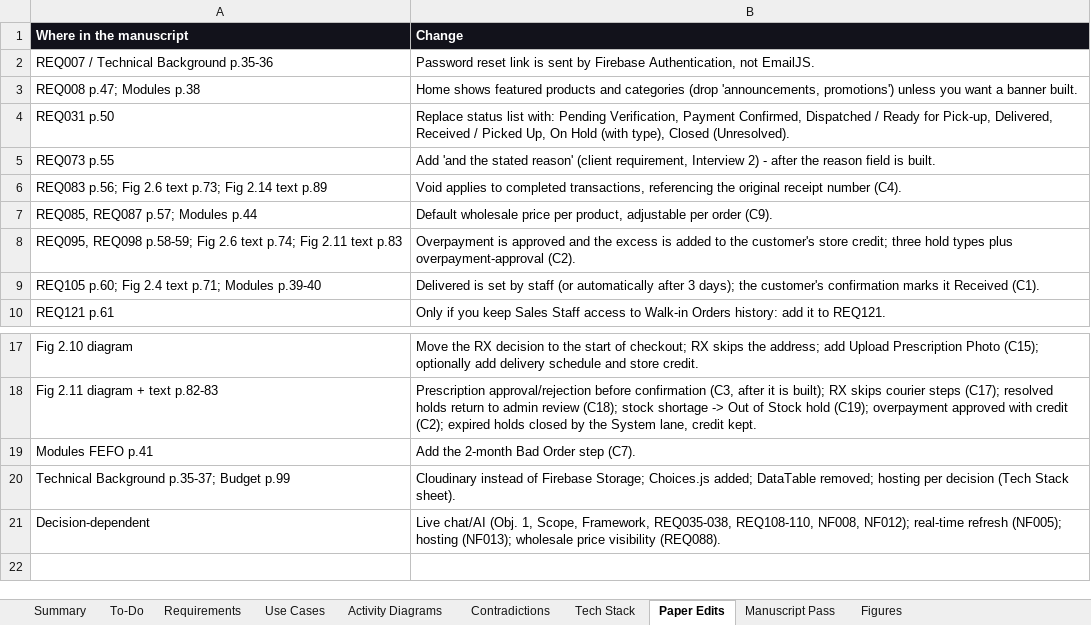
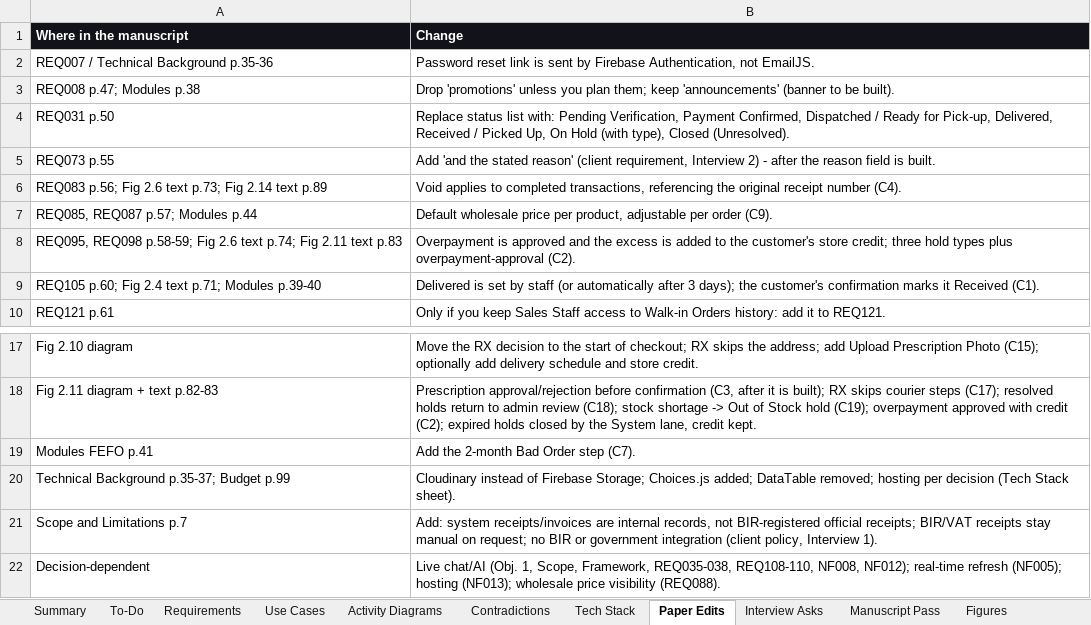
Before and after one commit to phobiaax/Amson, an Excel workbook: docs/AMSON-Deviation-Register.xlsx, sheet Paper Edits, drawn as a sheet; only a part is shown, gaps mark what is left out; values as stored, in another font and other column widths than the file's, no borders; the diff names each change by its address in the sheet, - before the commit and + after, or states it on an @@ line.

```diff
--- a/docs/AMSON-Deviation-Register.xlsx (sheet Paper Edits)
+++ b/docs/AMSON-Deviation-Register.xlsx (sheet Paper Edits)
+sheet tab: Interview Asks
-B3 (Change): Home shows featured products and categories (drop 'announcements, promotions') unless you want a banner built.
+B3 (Change): Drop 'promotions' unless you plan them; keep 'announcements' (banner to be built).
+row 21: Scope and Limitations p.7 | Add: system receipts/invoices are internal records, not BIR-registered official receipts; BIR/VAT receipts stay manual on request; no BIR or government integration (client policy, Interview 1).
```
Also changed, not shown: sheet To-Do, sheet Requirements.
